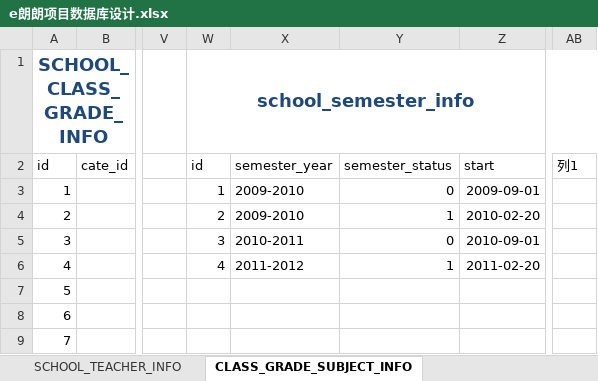
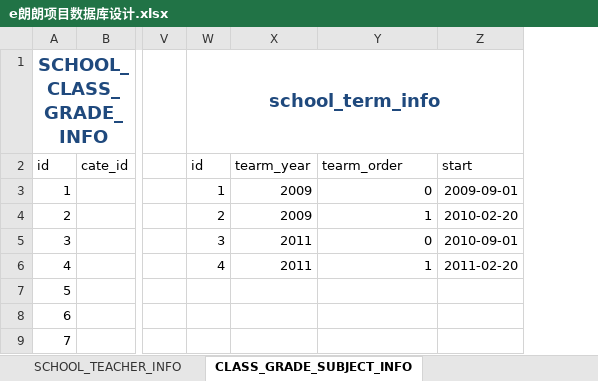
Before and after one commit to ellt/gittest, an Excel workbook: Doc/Design/e朗朗项目数据库设计.xlsx, sheet CLASS_GRADE_SUBJECT_INFO, drawn as a sheet; only a part is shown, gaps mark what is left out; values as stored, in another font and other column widths than the file's, no borders; table styles not drawn; removed rows and columns are numbered as before the commit, all else as after; the diff covers the shown part only; the diff names each change by its address in the sheet, - before the commit and + after, or states it on an @@ line.

```diff
--- a/Doc/Design/e朗朗项目数据库设计.xlsx (sheet CLASS_GRADE_SUBJECT_INFO)
+++ b/Doc/Design/e朗朗项目数据库设计.xlsx (sheet CLASS_GRADE_SUBJECT_INFO)
-column X, rows 2-6: semester_year | 2009-2010 | 2009-2010 | 2010-2011 | 2011-2012
+column X, rows 2-6: tearm_year | 2009 | 2009 | 2011 | 2011
-column AB, row 2: 列1
-W1: school_semester_info
+W1: school_term_info
-Y2: semester_status
+Y2: tearm_order
```
Also changed, not shown: 20 added rows elsewhere in this sheet, 3 other files.
